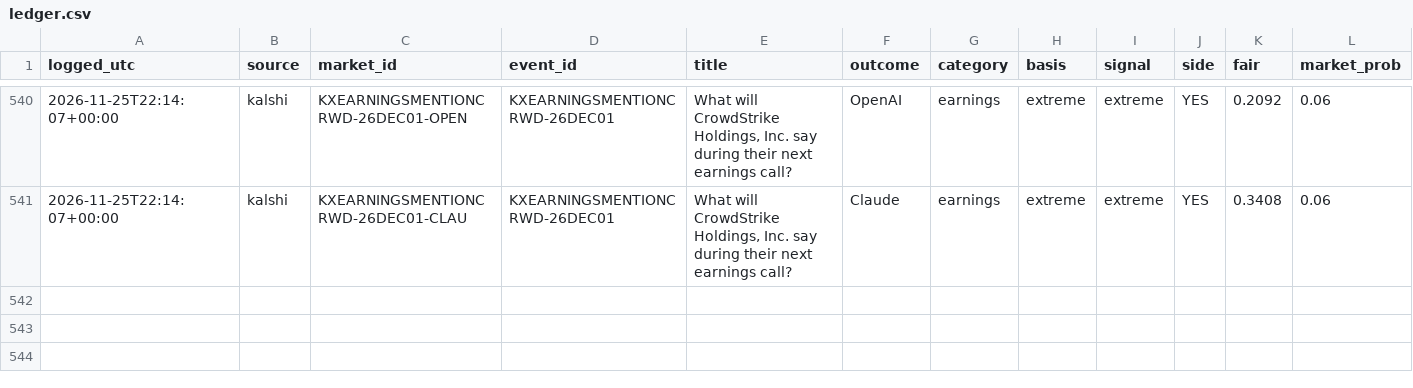
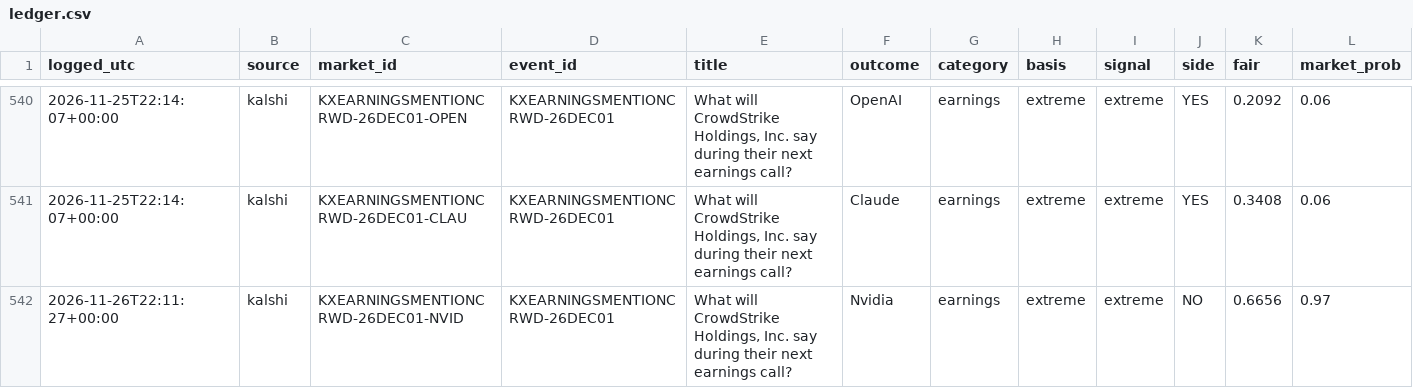
Before and after one commit to cj1234cj/markets, a CSV file: data/ledger.csv, drawn as a sheet; only a part is shown, gaps mark what is left out; rows hold the shown columns only; the diff names each change by its address in the sheet, - before the commit and + after, or states it on an @@ line.

```diff
--- a/data/ledger.csv
+++ b/data/ledger.csv
+row 542: 2026-11-26T22:11:27+00:00 | kalshi | KXEARNINGSMENTIONCRWD-26DEC01-NVID | KXEARNINGSMENTIONCRWD-26DEC01 | What will CrowdStrike Holdings, Inc. say during their next earnings call? | Nvidia | earnings | extreme | extreme | NO | 0.6656 | 0.97
```
Also changed, not shown: 9 other files.
